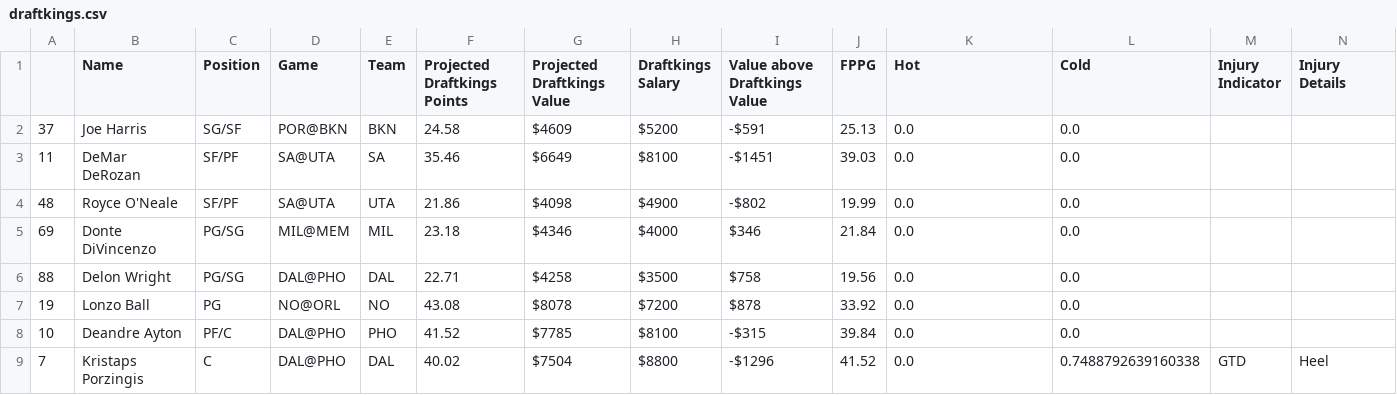
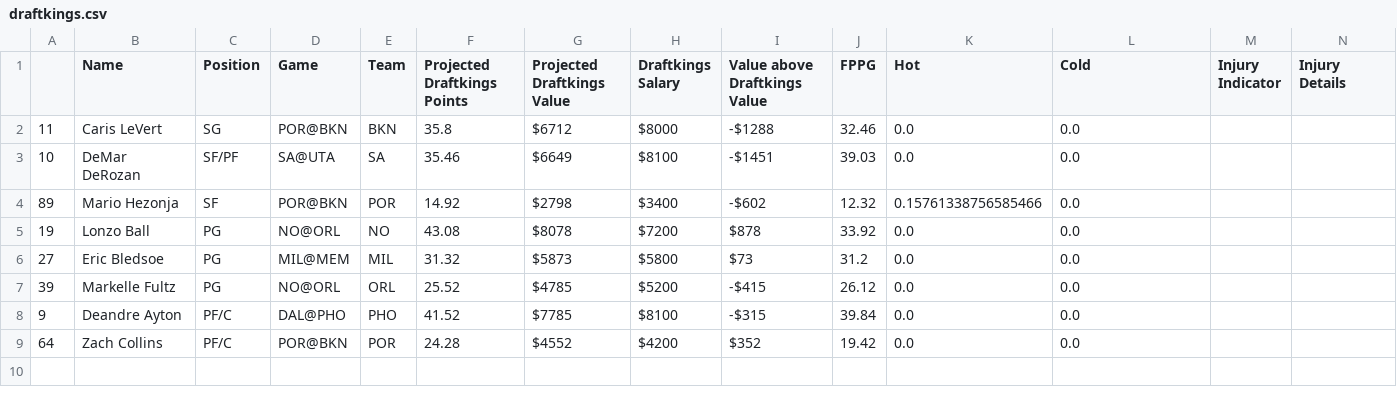
Before and after one commit to BerkeleySportsAnalytics/sagb-site, a CSV file: dfs/inputs/draftkings.csv, drawn as a sheet.

```diff
--- a/dfs/inputs/draftkings.csv
+++ b/dfs/inputs/draftkings.csv
@@ -1,9 +1,9 @@
 ,Name,Position,Game,Team,Projected Draftkings Points,Projected Draftkings Value,Draftkings Salary,Value above Draftkings Value,FPPG,Hot,Cold,Injury Indicator,Injury Details
-37,Joe Harris,SG/SF,POR@BKN,BKN,24.58,$4609,$5200,-$591,25.13,0.0,0.0, ,
-11,DeMar DeRozan,SF/PF,SA@UTA ,SA,35.46,$6649,$8100,-$1451,39.03,0.0,0.0, ,
-48,Royce O'Neale,SF/PF,SA@UTA ,UTA,21.86,$4098,$4900,-$802,19.99,0.0,0.0, ,
-69,Donte DiVincenzo,PG/SG,MIL@MEM,MIL,23.18,$4346,$4000,$346,21.84,0.0,0.0, ,
-88,Delon Wright,PG/SG,DAL@PHO,DAL,22.71,$4258,$3500,$758,19.56,0.0,0.0, ,
+11,Caris LeVert,SG,POR@BKN,BKN,35.8,$6712,$8000,-$1288,32.46,0.0,0.0, ,
+10,DeMar DeRozan,SF/PF,SA@UTA ,SA,35.46,$6649,$8100,-$1451,39.03,0.0,0.0, ,
+89,Mario Hezonja,SF,POR@BKN,POR,14.92,$2798,$3400,-$602,12.32,0.15761338756585466,0.0, ,
 19,Lonzo Ball,PG,NO@ORL ,NO,43.08,$8078,$7200,$878,33.92,0.0,0.0, ,
-10,Deandre Ayton,PF/C,DAL@PHO,PHO,41.52,$7785,$8100,-$315,39.84,0.0,0.0, ,
-7,Kristaps Porzingis,C,DAL@PHO,DAL,40.02,$7504,$8800,-$1296,41.52,0.0,0.7488792639160338,GTD,Heel
+27,Eric Bledsoe,PG,MIL@MEM,MIL,31.32,$5873,$5800,$73,31.2,0.0,0.0, ,
+39,Markelle Fultz,PG,NO@ORL ,ORL,25.52,$4785,$5200,-$415,26.12,0.0,0.0, ,
+9,Deandre Ayton,PF/C,DAL@PHO,PHO,41.52,$7785,$8100,-$315,39.84,0.0,0.0, ,
+64,Zach Collins,PF/C,POR@BKN,POR,24.28,$4552,$4200,$352,19.42,0.0,0.0, ,
```
Also changed, not shown: dfs/inputs/fanduel.csv, 5 other files.
